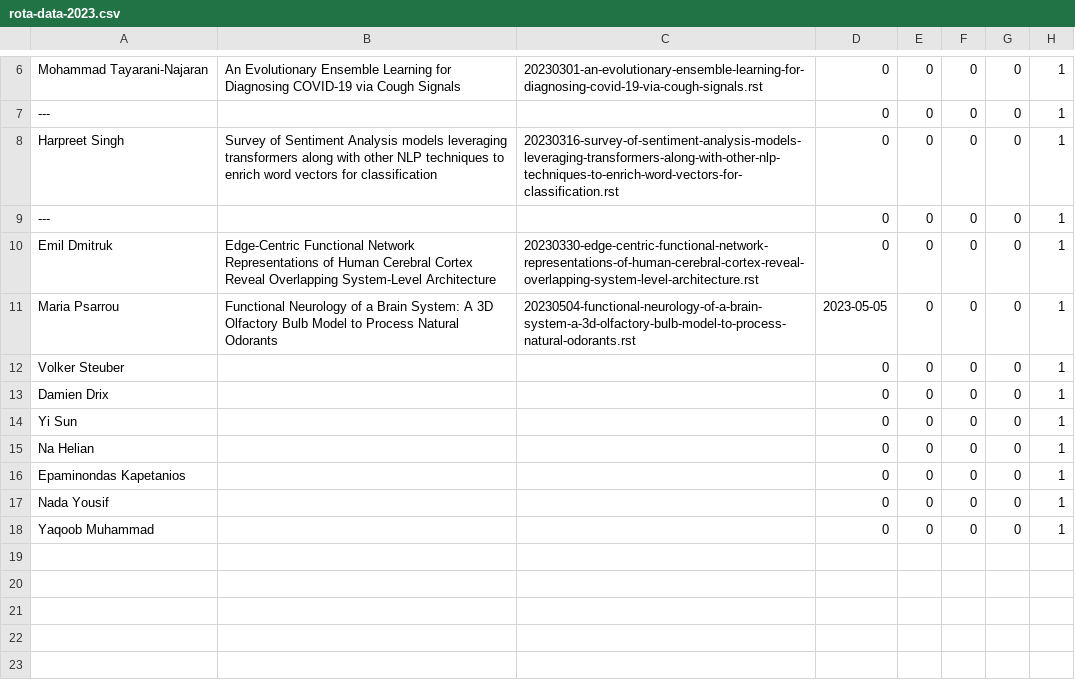
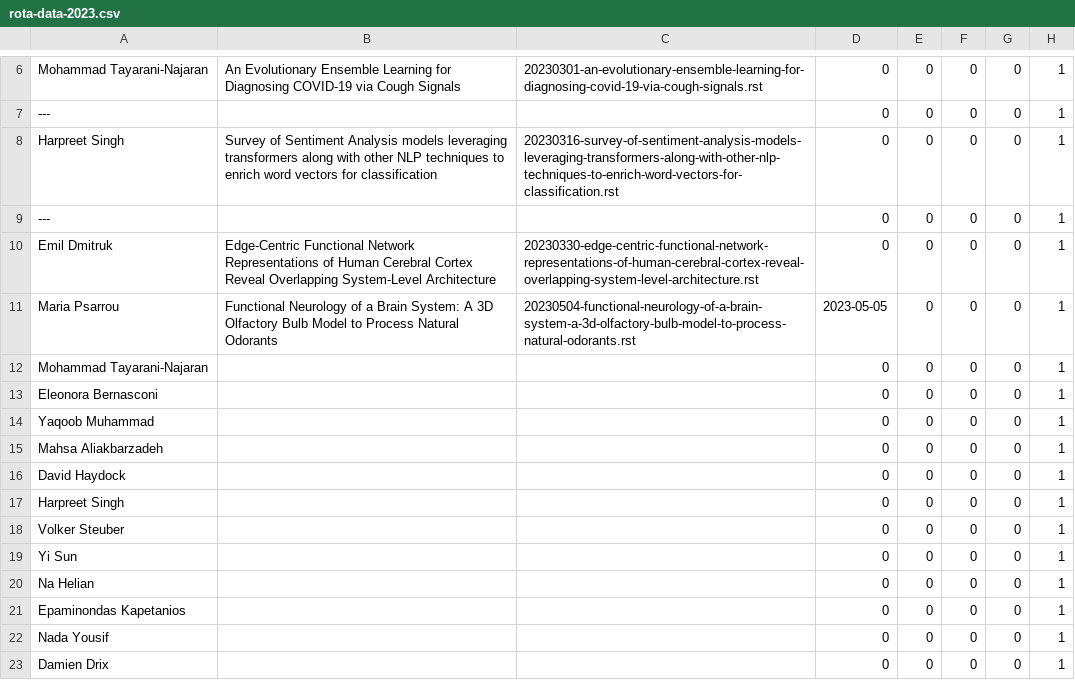
Before and after one commit to UHBiocomputation/UH-biocomputation-web, a CSV file: scripts/rota-data-2023.csv, drawn as a sheet; only a part is shown, gaps mark what is left out.

Commit message:
Rota rearrangements after changes in JC form

```diff
--- a/scripts/rota-data-2023.csv
+++ b/scripts/rota-data-2023.csv
@@ -11,4 +11,9 @@ Emil Dmitruk,"Edge-Centric Functional Network Representations of Human Cerebral
 Maria Psarrou,"Functional Neurology of a Brain System: A 3D Olfactory Bulb Model to Process Natural Odorants","20230504-functional-neurology-of-a-brain-system-a-3d-olfactory-bulb-model-to-process-natural-odorants.rst",2023-05-05,0,0,0,1
+Mohammad Tayarani-Najaran,"","",0,0,0,0,1
+Eleonora Bernasconi,"","",0,0,0,0,1
+Yaqoob Muhammad,"","",0,0,0,0,1
+Mahsa Aliakbarzadeh,"","",0,0,0,0,1
+David Haydock,"","",0,0,0,0,1
+Harpreet Singh,"","",0,0,0,0,1
 Volker Steuber,"","",0,0,0,0,1
-Damien Drix,"","",0,0,0,0,1
 Yi Sun,"","",0,0,0,0,1
@@ -17,2 +22,2 @@ Epaminondas Kapetanios,"","",0,0,0,0,1
 Nada Yousif,"","",0,0,0,0,1
-Yaqoob Muhammad,"","",0,0,0,0,1
+Damien Drix,"","",0,0,0,0,1
```
